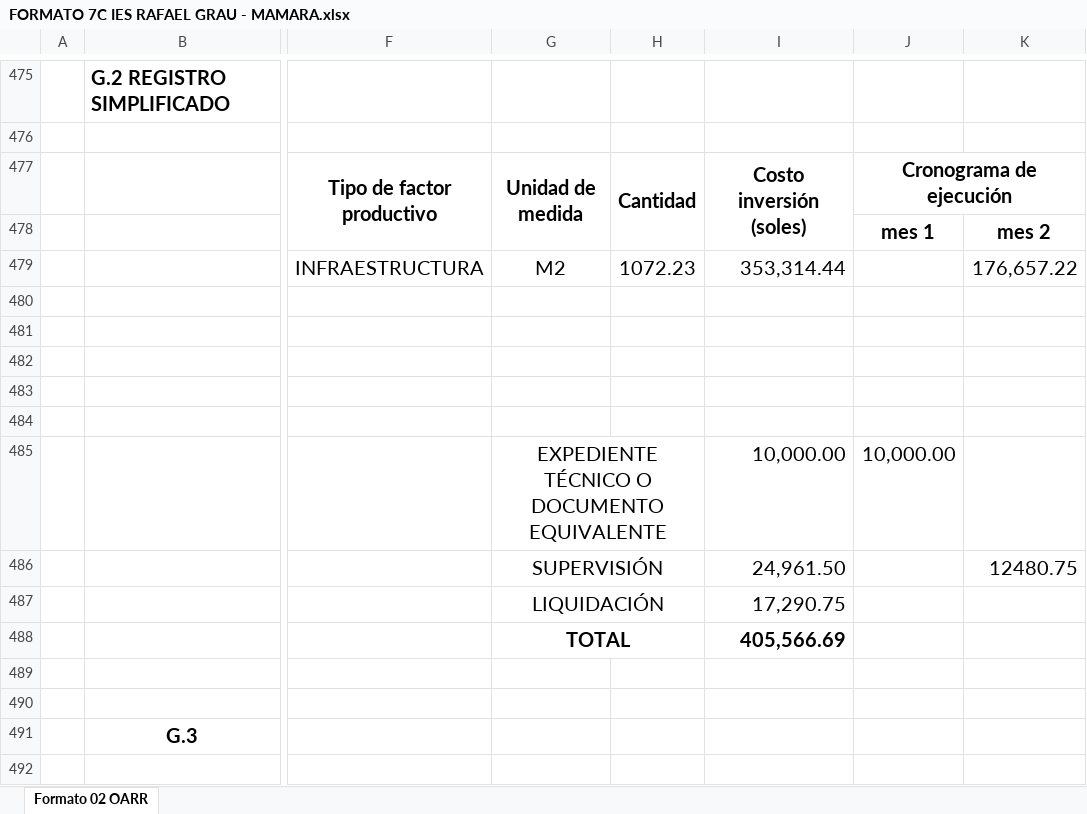
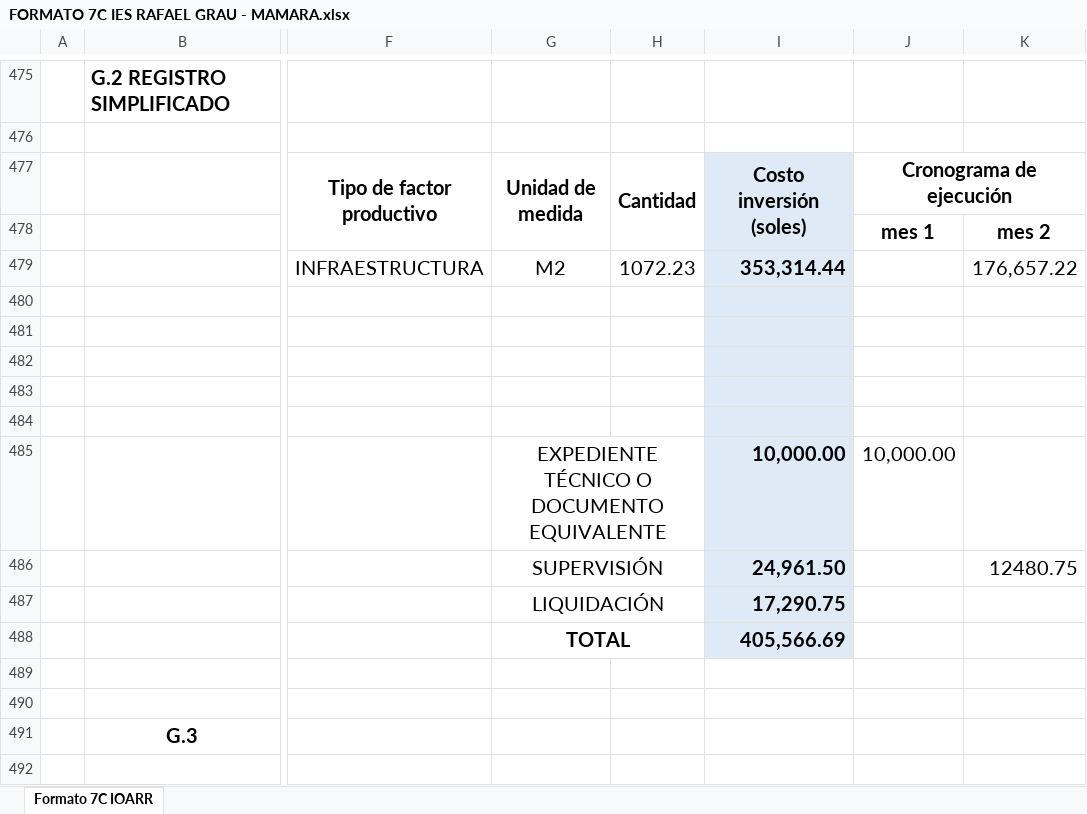
Before and after one commit to ORFEI-GRAP/IOARR0001, an Excel workbook: 13.0 FORMATO N°07 INVIERTE PE/FORMATO 7C IES RAFAEL GRAU - MAMARA.xlsx, sheet Formato 7C IOARR, drawn as a sheet; only a part is shown, gaps mark what is left out; values as stored, in another font and other column widths than the file's, no borders; the diff names each change by its address in the sheet, - before the commit and + after, or states it on an @@ line.

Commit message:
Update FORMATO 7C IES RAFAEL GRAU - MAMARA.xlsx

```diff
--- a/13.0 FORMATO N°07 INVIERTE PE/FORMATO 7C IES RAFAEL GRAU - MAMARA.xlsx (sheet Formato 7C IOARR)
+++ b/13.0 FORMATO N°07 INVIERTE PE/FORMATO 7C IES RAFAEL GRAU - MAMARA.xlsx (sheet Formato 7C IOARR)
-sheet tab: Formato 02 OARR
+sheet tab: Formato 7C IOARR
-I477:I488 fill: none
+I477:I488 fill: #DEEBF7
-I479 bold: off
+I479 bold: on
-I485:I487 bold: off
+I485:I487 bold: on
```
